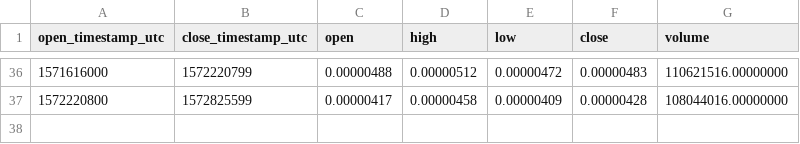
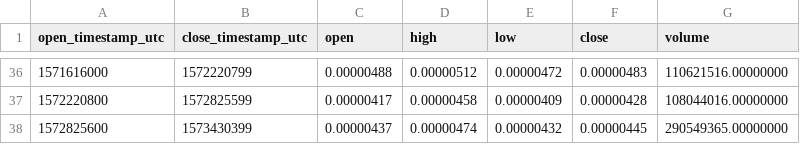
Before and after one commit to cryptobigbro/binance-FETBTC, a CSV file: binance-FETBTC-1w.csv, drawn as a sheet; only a part is shown, gaps mark what is left out; the diff names each change by its address in the sheet, - before the commit and + after, or states it on an @@ line.

```diff
--- a/binance-FETBTC-1w.csv
+++ b/binance-FETBTC-1w.csv
+row 38: 1572825600 | 1573430399 | 0.00000437 | 0.00000474 | 0.00000432 | 0.00000445 | 290549365.00000000
```
Also changed, not shown: binance-FETBTC-1d.csv, binance-FETBTC-1h.csv.
